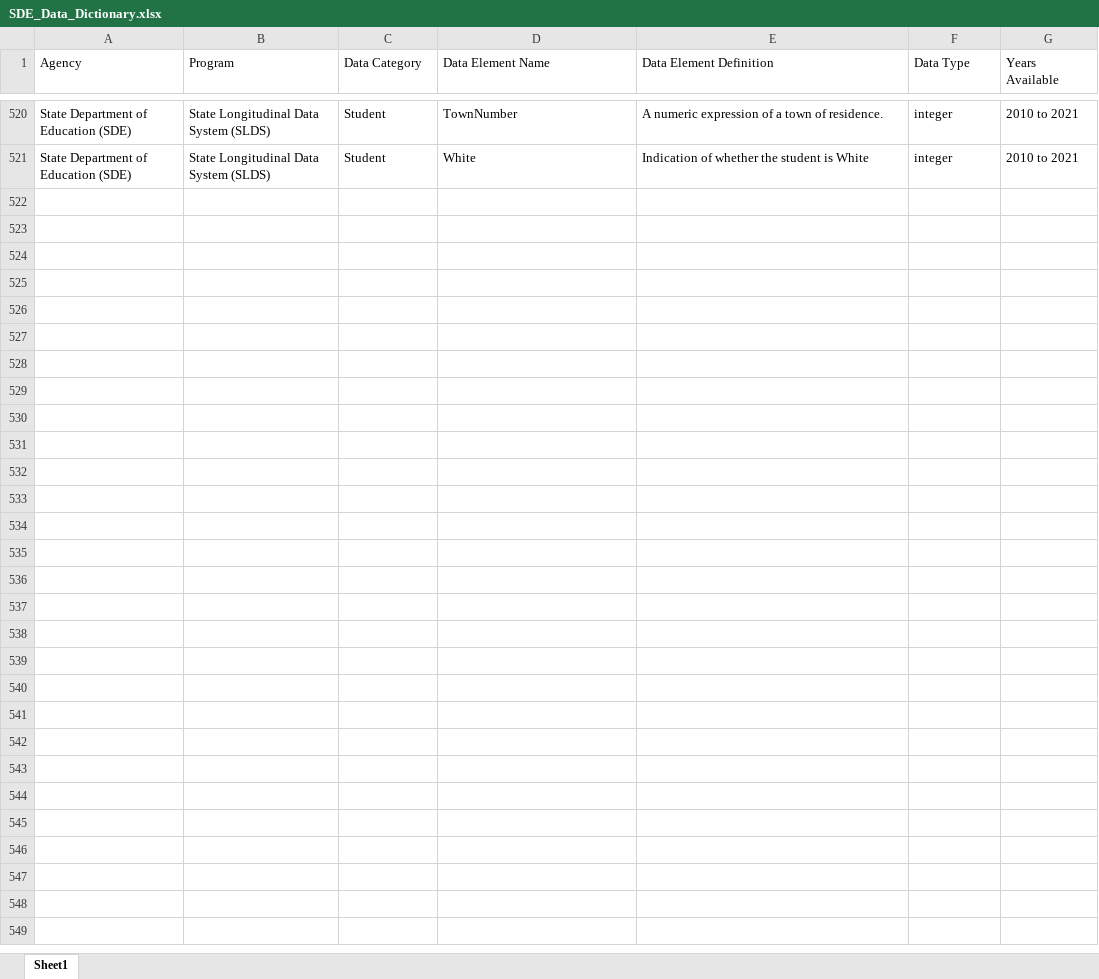
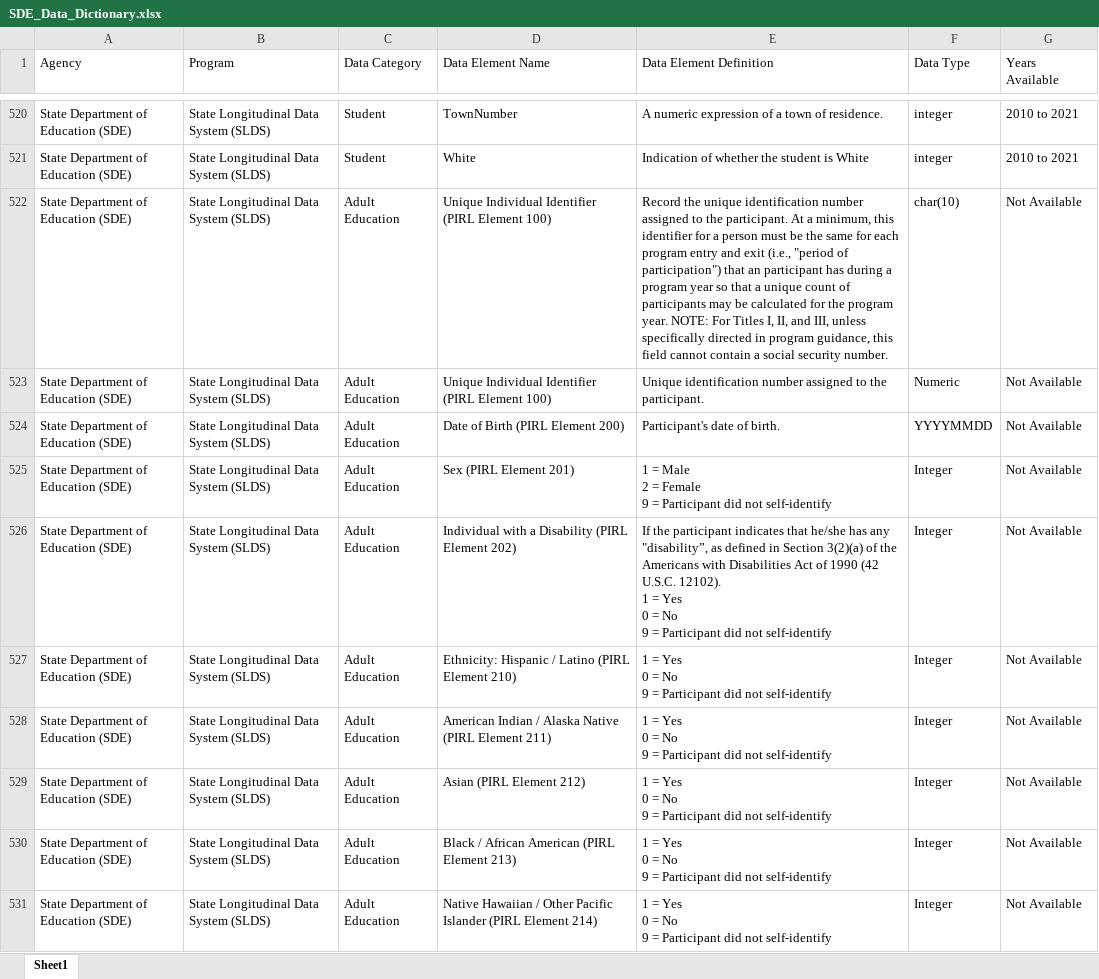
Before and after one commit to P20-WIN/Data-Dictionaries, an Excel workbook: Data Dictionaries (Upload Here)/SDE/SDE_Data_Dictionary.xlsx, sheet Sheet1, drawn as a sheet; only a part is shown, gaps mark what is left out; values as stored, in another font and other column widths than the file's, no borders; ↵ is a line break in a cell; the diff covers the shown part only; the diff names each change by its address in the sheet, - before the commit and + after, or states it on an @@ line.

Commit message:
Adding Adult Education elements

```diff
--- a/Data Dictionaries (Upload Here)/SDE/SDE_Data_Dictionary.xlsx (sheet Sheet1)
+++ b/Data Dictionaries (Upload Here)/SDE/SDE_Data_Dictionary.xlsx (sheet Sheet1)
+row 522: State Department of Education (SDE) | State Longitudinal Data System (SLDS) | Adult Education | Unique Individual Identifier (PIRL Element 100) | Record the unique identification number assigned to the participant. At a minimum, this identifier for a person must be the same for each program entry and exit (i.e., "period of participation") that an participant has during a program year so that a unique count of participants may be calculated for the program year. NOTE: For Titles I, II, and III, unless specifically directed in program guidance, this field cannot contain a social security number. | char(10) | Not Available
+row 523: State Department of Education (SDE) | State Longitudinal Data System (SLDS) | Adult Education | Unique Individual Identifier (PIRL Element 100) | Unique identification number assigned to the participant. | Numeric | Not Available
+row 524: State Department of Education (SDE) | State Longitudinal Data System (SLDS) | Adult Education | Date of Birth (PIRL Element 200) | Participant's date of birth. | YYYYMMDD | Not Available
+row 525: State Department of Education (SDE) | State Longitudinal Data System (SLDS) | Adult Education | Sex (PIRL Element 201) | 1 = Male ↵ 2 = Female ↵ 9 = Participant did not self-identify | Integer | Not Available
+row 526: State Department of Education (SDE) | State Longitudinal Data System (SLDS) | Adult Education | Individual with a Disability (PIRL Element 202) | If the participant indicates that he/she has any "disability”, as defined in Section 3(2)(a) of the Americans with Disabilities Act of 1990 (42 U.S.C. 12102). ↵ 1 = Yes ↵ 0 = No ↵ 9 = Participant did not self-identify | Integer | Not Available
+row 527: State Department of Education (SDE) | State Longitudinal Data System (SLDS) | Adult Education | Ethnicity: Hispanic / Latino (PIRL Element 210) | 1 = Yes ↵ 0 = No ↵ 9 = Participant did not self-identify | Integer | Not Available
+row 528: State Department of Education (SDE) | State Longitudinal Data System (SLDS) | Adult Education | American Indian / Alaska Native (PIRL Element 211) | 1 = Yes ↵ 0 = No ↵ 9 = Participant did not self-identify | Integer | Not Available
+row 529: State Department of Education (SDE) | State Longitudinal Data System (SLDS) | Adult Education | Asian (PIRL Element 212) | 1 = Yes ↵ 0 = No ↵ 9 = Participant did not self-identify | Integer | Not Available
+row 530: State Department of Education (SDE) | State Longitudinal Data System (SLDS) | Adult Education | Black / African American (PIRL Element 213) | 1 = Yes ↵ 0 = No ↵ 9 = Participant did not self-identify | Integer | Not Available
+row 531: State Department of Education (SDE) | State Longitudinal Data System (SLDS) | Adult Education | Native Hawaiian / Other Pacific Islander (PIRL Element 214) | 1 = Yes ↵ 0 = No ↵ 9 = Participant did not self-identify | Integer | Not Available
```
Also changed, not shown: 73 added rows and 3 edited cells elsewhere in this sheet, P20 WIN Data Dictionary/P20WIN_Data_Dictionary.xlsx, 6 other files.
